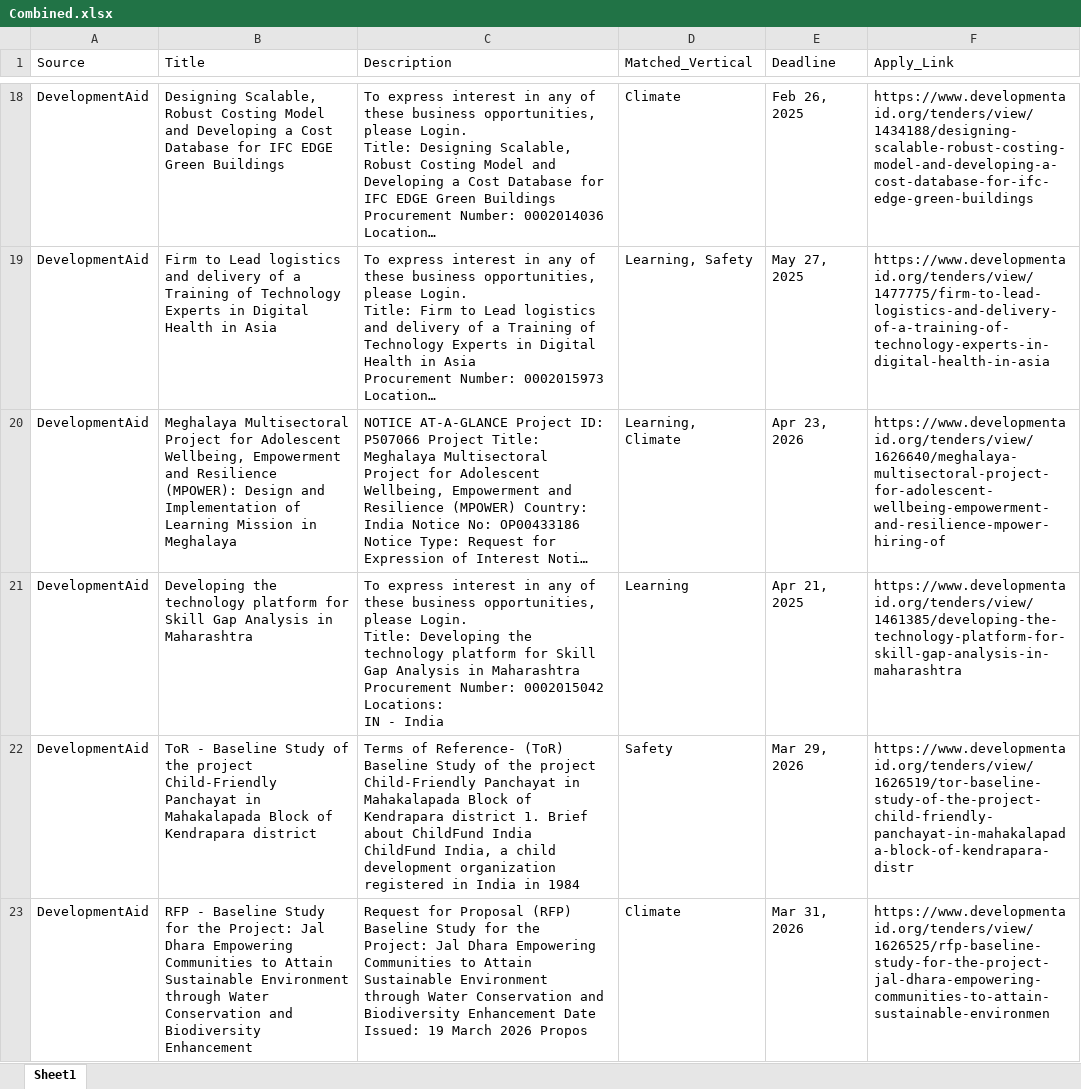
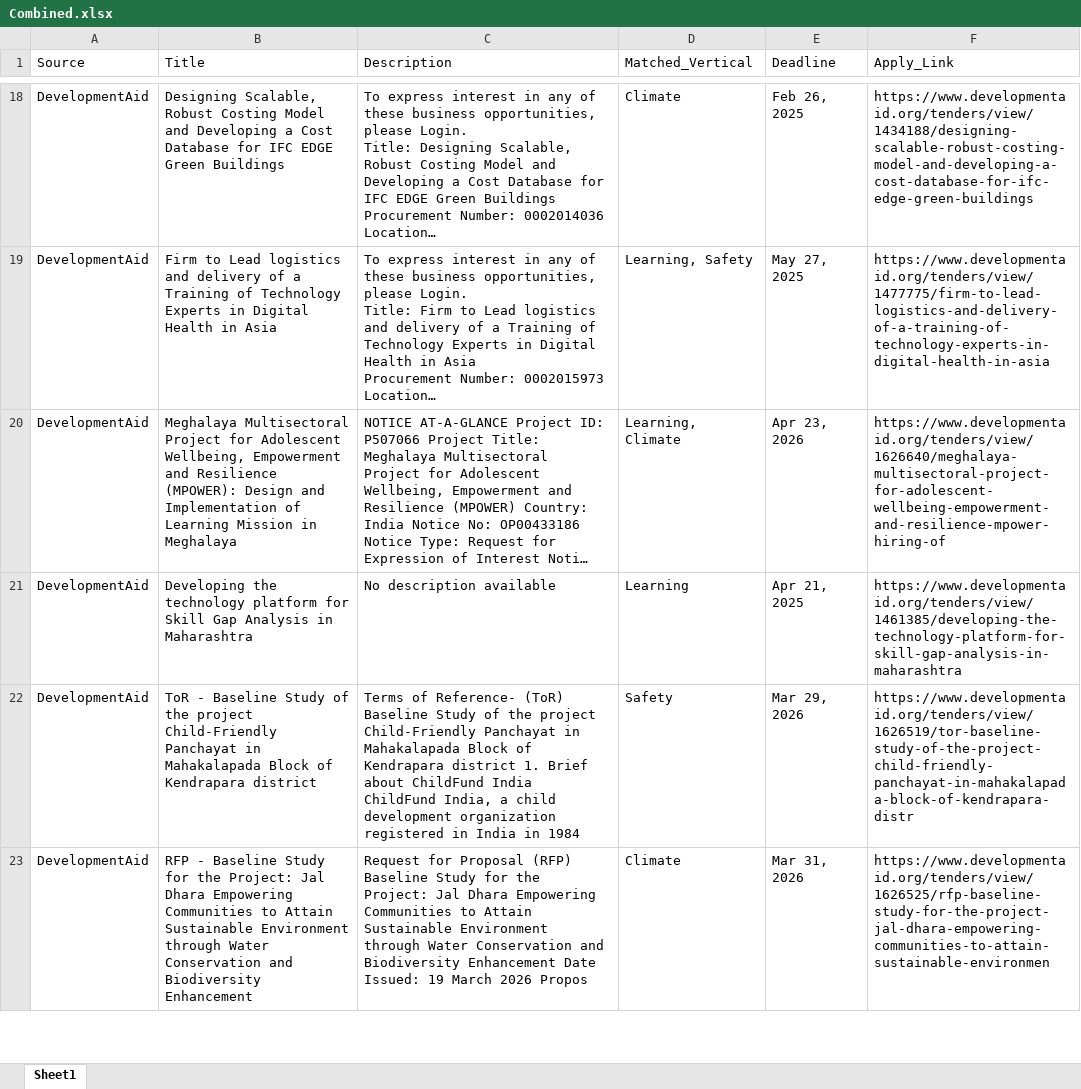
Before and after one commit to RajuSakshena/jobs-scraping-pipeline, an Excel workbook: output/Combined.xlsx, sheet Sheet1, drawn as a sheet; only a part is shown, gaps mark what is left out; long unchanged cells end in …; values as stored, in another font and other column widths than the file's, no borders; ↵ is a line break in a cell; the diff names each change by its address in the sheet, - before the commit and + after, or states it on an @@ line.

```diff
--- a/output/Combined.xlsx (sheet Sheet1)
+++ b/output/Combined.xlsx (sheet Sheet1)
-C21 (Description): To express interest in any of these business opportunities, please Login. ↵ Title: Developing the technology platform for Skill Gap Analysis in Maharashtra ↵ Procurement Number: 0002015042 ↵ Locations: ↵ IN - India
+C21 (Description): No description available
```
